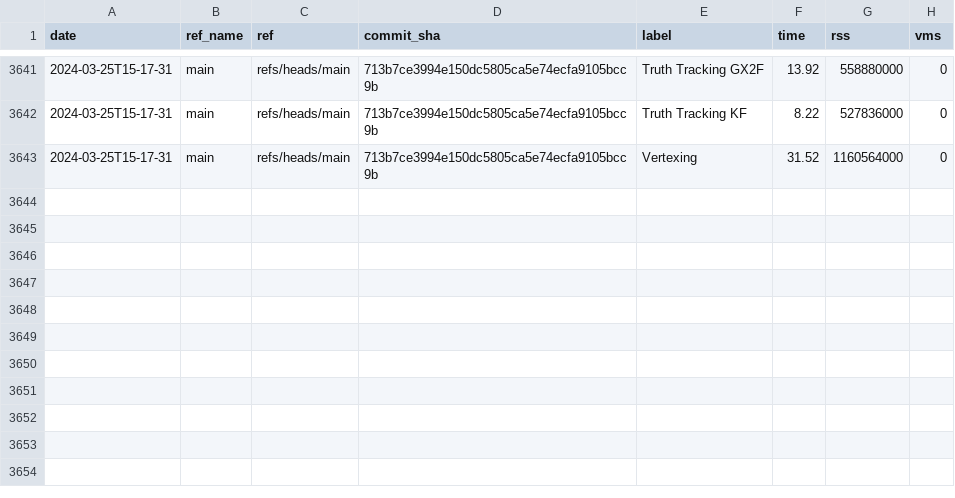
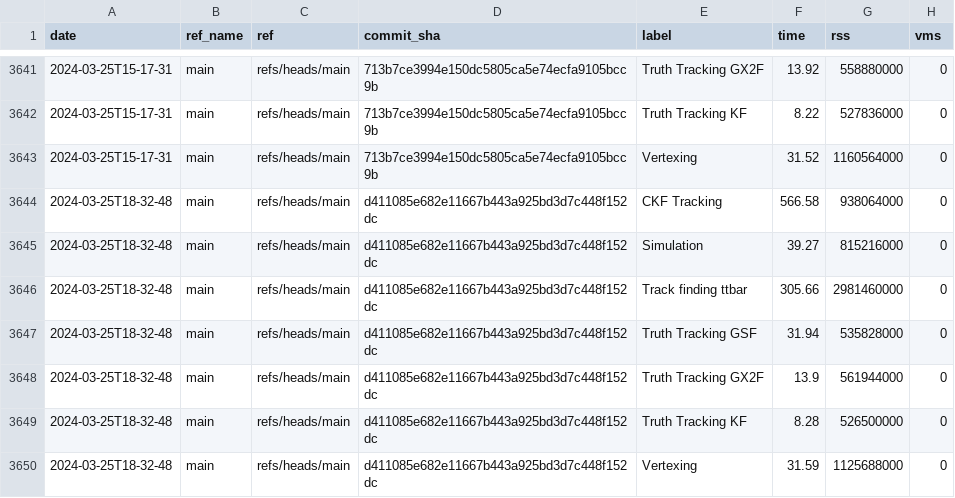
Before and after one commit to acts-project/runtime_metrics, a CSV file: metrics.csv, drawn as a sheet; only a part is shown, gaps mark what is left out.

```diff
--- a/metrics.csv
+++ b/metrics.csv
@@ -3643 +3643,8 @@ date,ref_name,ref,commit_sha,label,time,rss,vms
 2024-03-25T15-17-31,main,refs/heads/main,713b7ce3994e150dc5805ca5e74ecfa9105bcc9b,Vertexing,31.52,1160564000,0
+2024-03-25T18-32-48,main,refs/heads/main,d411085e682e11667b443a925bd3d7c448f152dc,CKF Tracking,566.58,938064000,0
+2024-03-25T18-32-48,main,refs/heads/main,d411085e682e11667b443a925bd3d7c448f152dc,Simulation,39.27,815216000,0
+2024-03-25T18-32-48,main,refs/heads/main,d411085e682e11667b443a925bd3d7c448f152dc,Track finding ttbar,305.66,2981460000,0
+2024-03-25T18-32-48,main,refs/heads/main,d411085e682e11667b443a925bd3d7c448f152dc,Truth Tracking GSF,31.94,535828000,0
+2024-03-25T18-32-48,main,refs/heads/main,d411085e682e11667b443a925bd3d7c448f152dc,Truth Tracking GX2F,13.9,561944000,0
+2024-03-25T18-32-48,main,refs/heads/main,d411085e682e11667b443a925bd3d7c448f152dc,Truth Tracking KF,8.28,526500000,0
+2024-03-25T18-32-48,main,refs/heads/main,d411085e682e11667b443a925bd3d7c448f152dc,Vertexing,31.59,1125688000,0
```
